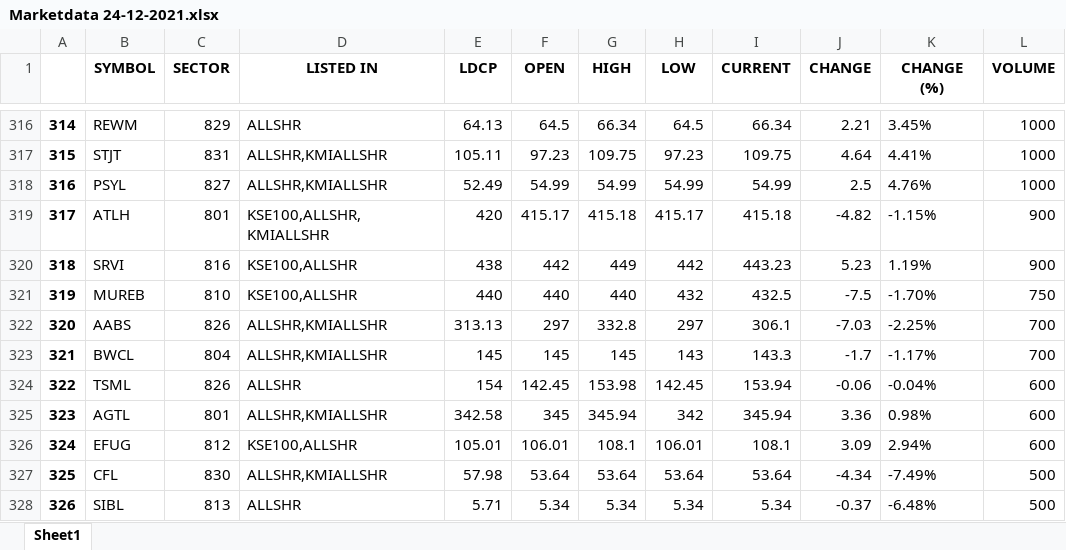
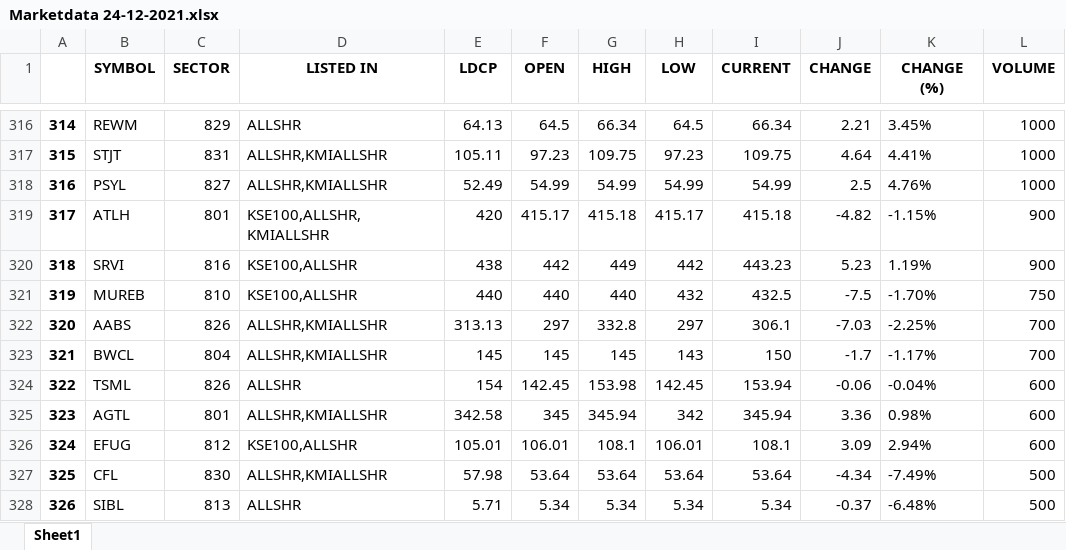
Before and after one commit to RafHey/Pak-Stock-Market, an Excel workbook: Market_Data/Marketdata 24-12-2021.xlsx, sheet Sheet1, drawn as a sheet; only a part is shown, gaps mark what is left out; values as stored, in another font and other column widths than the file's, no borders; the diff names each change by its address in the sheet, - before the commit and + after, or states it on an @@ line.

```diff
--- a/Market_Data/Marketdata 24-12-2021.xlsx (sheet Sheet1)
+++ b/Market_Data/Marketdata 24-12-2021.xlsx (sheet Sheet1)
-I323 (CURRENT): 143.3
+I323 (CURRENT): 150
```
Also changed, not shown: Users/Raf.xlsx, 1 other file.
